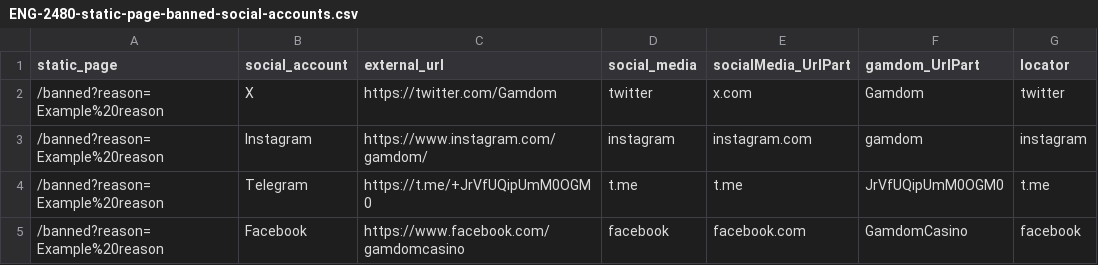
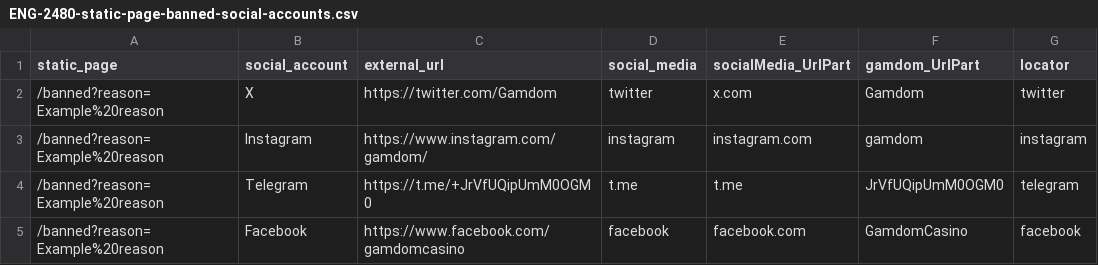
Before and after one commit to MikheilSoziashvili/typescript-playwright, a CSV file: datasets/ENG-2480-static-page-banned-social-accounts.csv, drawn as a sheet.

Commit message:
[NO-TICKET] Fix locators  new data-testids (#306)

```diff
--- a/datasets/ENG-2480-static-page-banned-social-accounts.csv
+++ b/datasets/ENG-2480-static-page-banned-social-accounts.csv
@@ -3,3 +3,3 @@ static_page,social_account,external_url,social_media,socialMedia_UrlPart,gamdom_
 /banned?reason=Example%20reason,Instagram,https://www.instagram.com/gamdom/,instagram,instagram.com,gamdom,instagram
-/banned?reason=Example%20reason,Telegram,https://t.me/+JrVfUQipUmM0OGM0,t.me,t.me,JrVfUQipUmM0OGM0,t.me
+/banned?reason=Example%20reason,Telegram,https://t.me/+JrVfUQipUmM0OGM0,t.me,t.me,JrVfUQipUmM0OGM0,telegram
 /banned?reason=Example%20reason,Facebook,https://www.facebook.com/gamdomcasino,facebook,facebook.com,GamdomCasino,facebook
```
Also changed, not shown: 1 other file.
